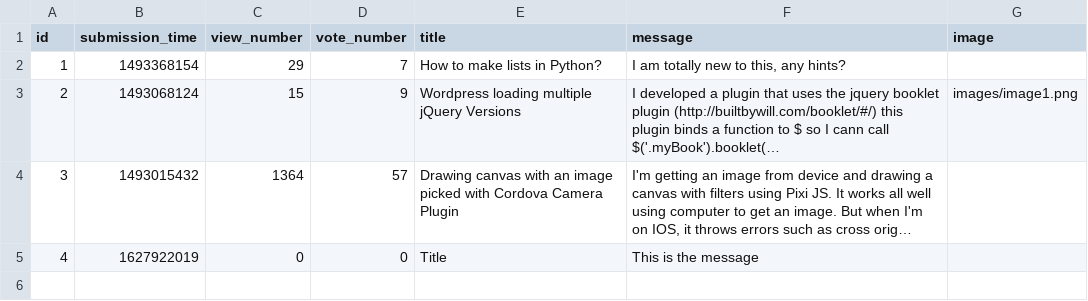
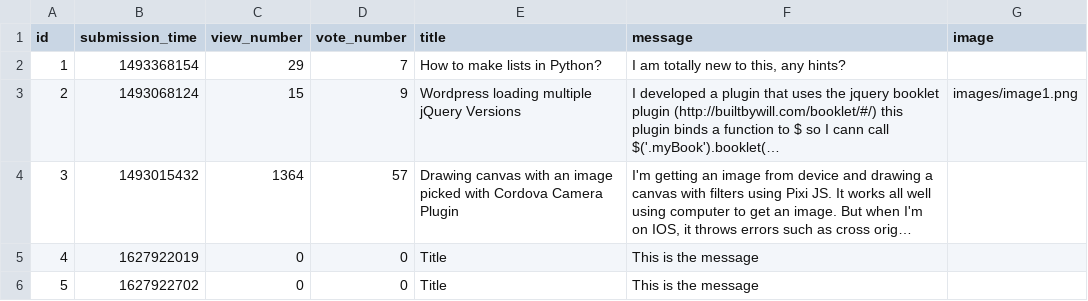
Before and after one commit to CodecoolGlobal/ask-mate-3-python-tamasstephen, a CSV file: sample_data/test_questions.csv, drawn as a sheet; long unchanged cells end in …; the diff names each change by its address in the sheet, - before the commit and + after, or states it on an @@ line.

```diff
--- a/sample_data/test_questions.csv
+++ b/sample_data/test_questions.csv
+row 6: 5 | 1627922702 | 0 | 0 | Title | This is the message
```
Also changed, not shown: 1 other file.
